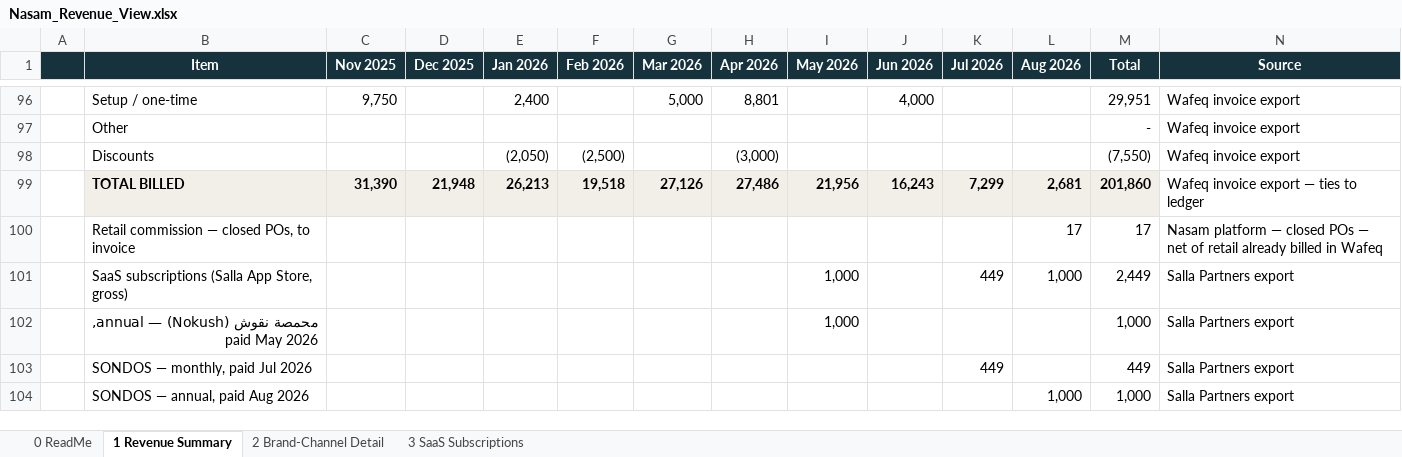
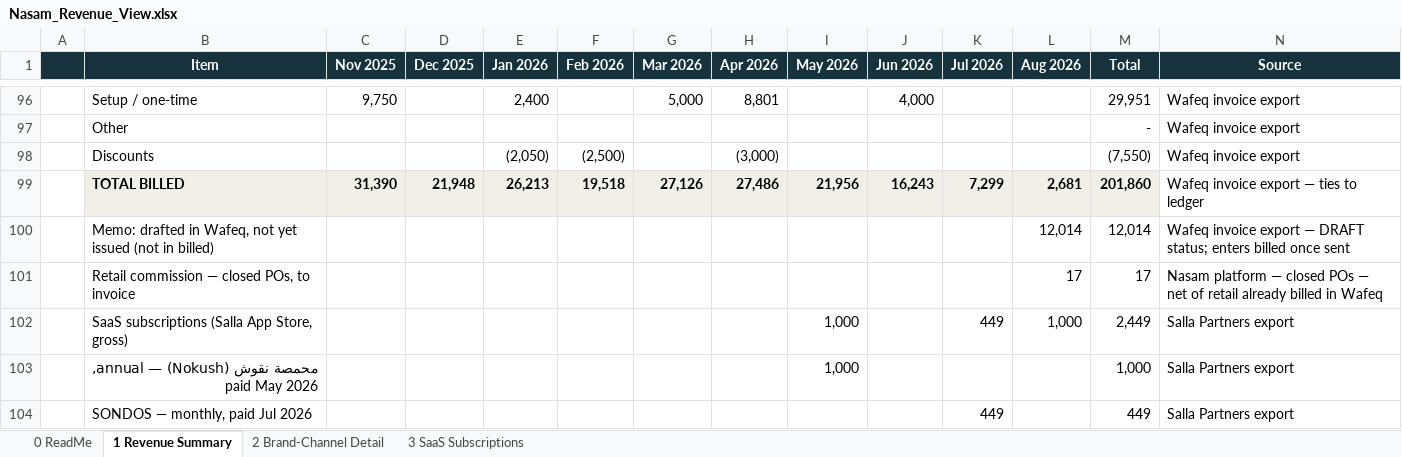
Before and after one commit to tarikalotay/Nasam-General-Tasks, an Excel workbook: revenue-view/output/Nasam_Revenue_View.xlsx, sheet 1 Revenue Summary, drawn as a sheet; only a part is shown, gaps mark what is left out; the shorter side is filled out with more unchanged rows; values as stored, in another font and other column widths than the file's, no borders; the diff names each change by its address in the sheet, - before the commit and + after, or states it on an @@ line.

```diff
--- a/revenue-view/output/Nasam_Revenue_View.xlsx (sheet 1 Revenue Summary)
+++ b/revenue-view/output/Nasam_Revenue_View.xlsx (sheet 1 Revenue Summary)
+row 100:  | Memo: drafted in Wafeq, not yet issued (not in billed) |  |  |  |  |  |  |  |  |  | 12,014 | 12,014 | Wafeq invoice export — DRAFT status; enters billed once sent
```
Also changed, not shown: sheet 0 ReadMe, 2 other files.
